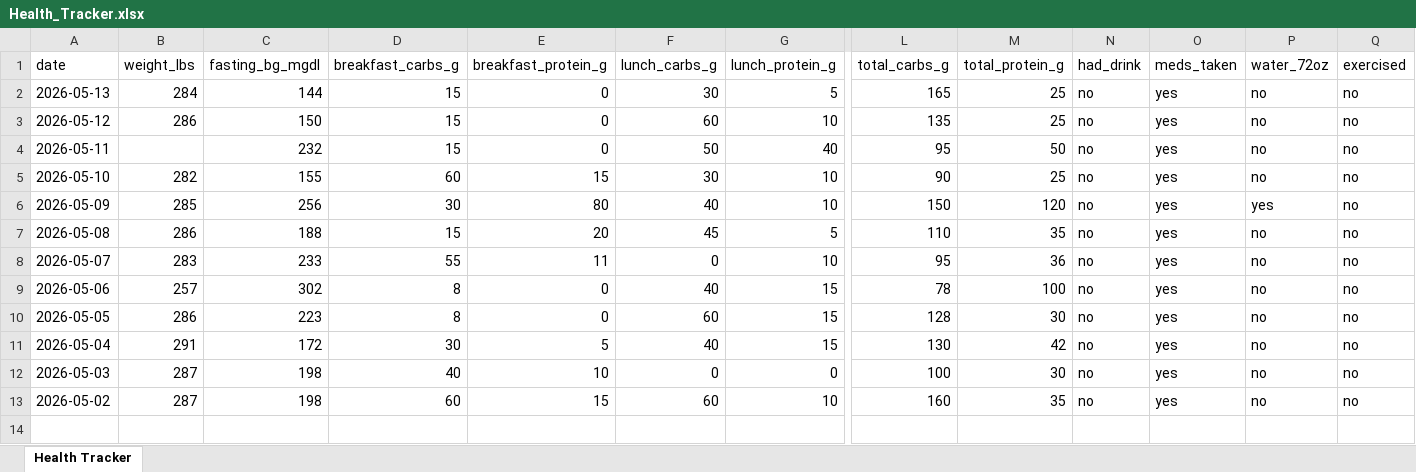
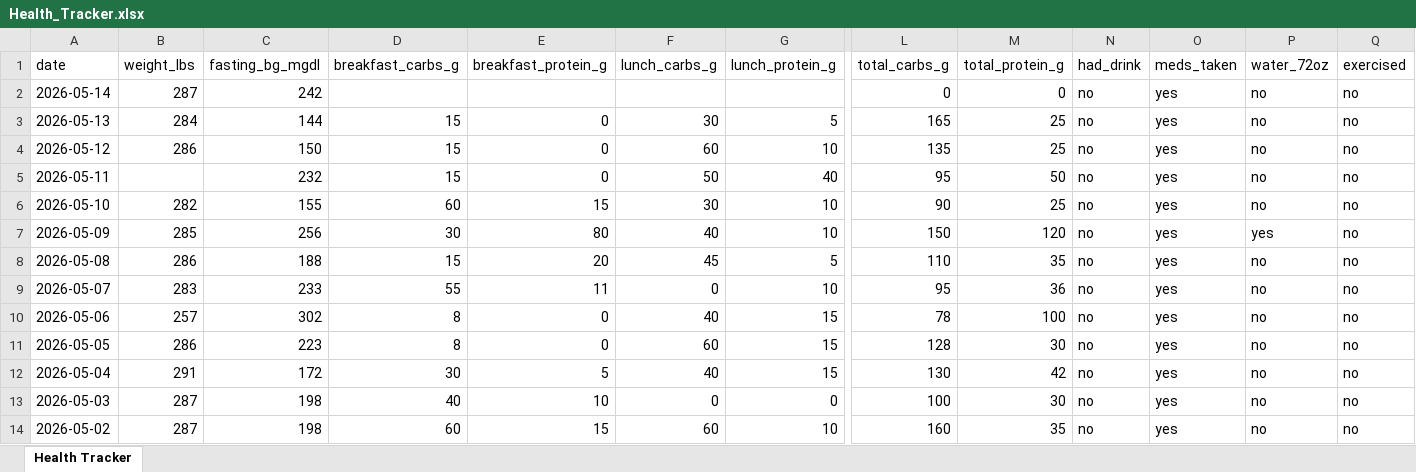
Before and after one commit to kolec94/Health_tracker, an Excel workbook: Health_Tracker.xlsx, sheet Health Tracker, drawn as a sheet; only a part is shown, gaps mark what is left out; values as stored, in another font and other column widths than the file's, no borders; rows hold the shown columns only; the diff names each change by its address in the sheet, - before the commit and + after, or states it on an @@ line.

Commit message:
Health data 2026-05-14

```diff
--- a/Health_Tracker.xlsx (sheet Health Tracker)
+++ b/Health_Tracker.xlsx (sheet Health Tracker)
+row 2: 2026-05-14 | 287 | 242 |  |  |  |  | 0 | 0 | no | yes | no | no
```
